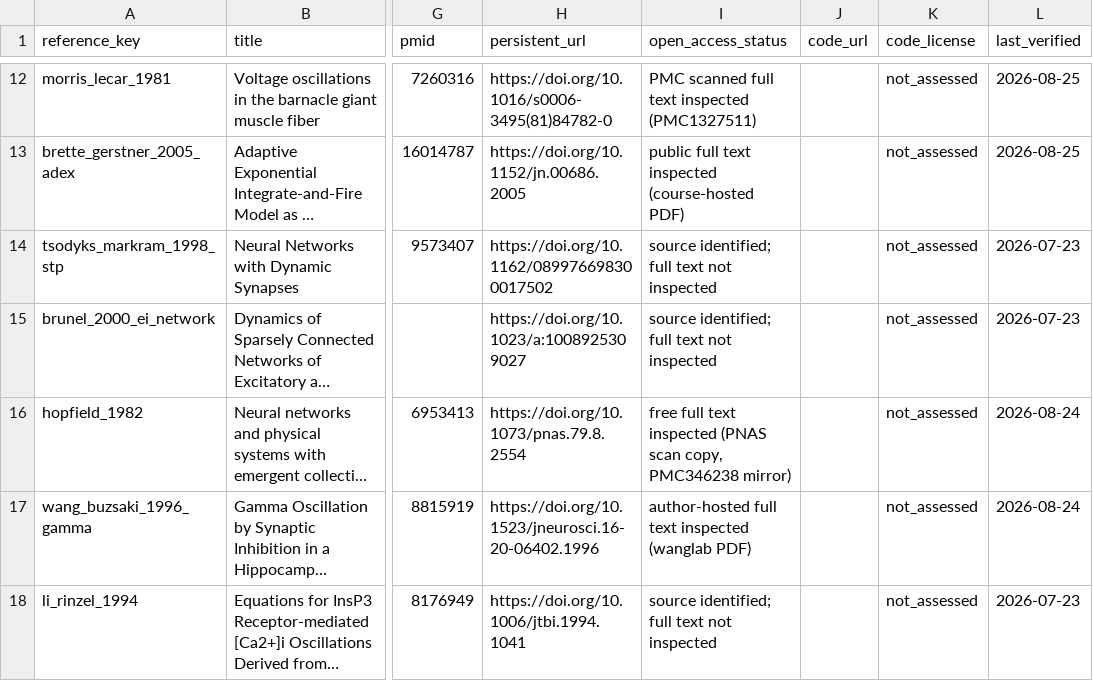
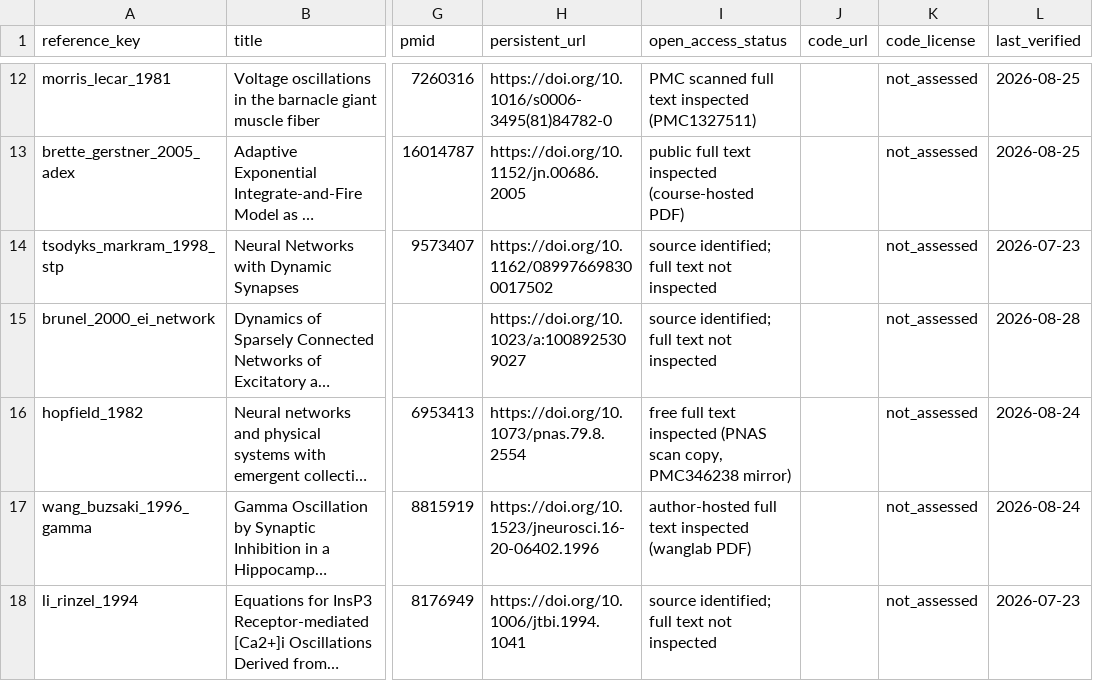
Before and after one commit to Chu-qianqian/neurocell-mathematical-models, a CSV file: references/references.csv, drawn as a sheet; only a part is shown, gaps mark what is left out; long unchanged cells end in …; the diff names each change by its address in the sheet, - before the commit and + after, or states it on an @@ line.

```diff
--- a/references/references.csv
+++ b/references/references.csv
-L15 (last_verified): 2026-07-23
+L15 (last_verified): 2026-08-28
```
Also changed, not shown: data/equations/parameter_registry.csv, models/model_catalog.csv, 9 other files.
